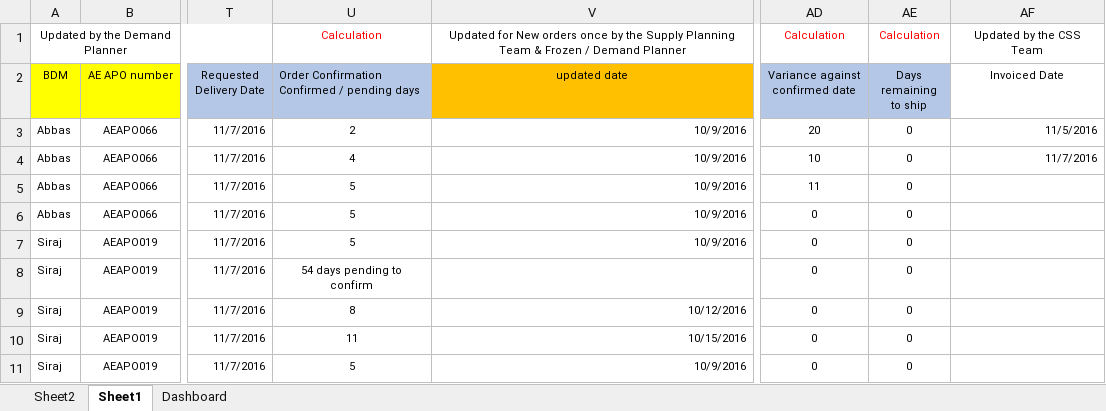
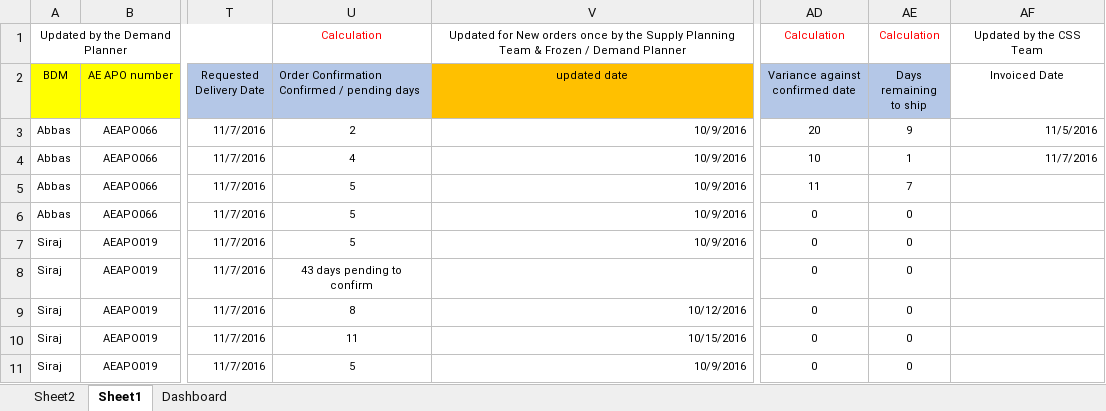
Before and after one commit to tsahay2/Tracker, an Excel workbook: uploads/Template.xlsx, sheet Sheet1, drawn as a sheet; only a part is shown, gaps mark what is left out; values as stored, in another font and other column widths than the file's, no borders; conditional formats not drawn; the diff names each change by its address in the sheet, - before the commit and + after, or states it on an @@ line.

```diff
--- a/uploads/Template.xlsx (sheet Sheet1)
+++ b/uploads/Template.xlsx (sheet Sheet1)
-AE3 (Days remaining to ship): 0
+AE3 (Days remaining to ship): 9
-AE4 (Days remaining to ship): 0
+AE4 (Days remaining to ship): 1
-AE5 (Days remaining to ship): 0
+AE5 (Days remaining to ship): 7
-U8: 54 days pending to confirm
+U8: 43 days pending to confirm
```
Also changed, not shown: 7 other files.
